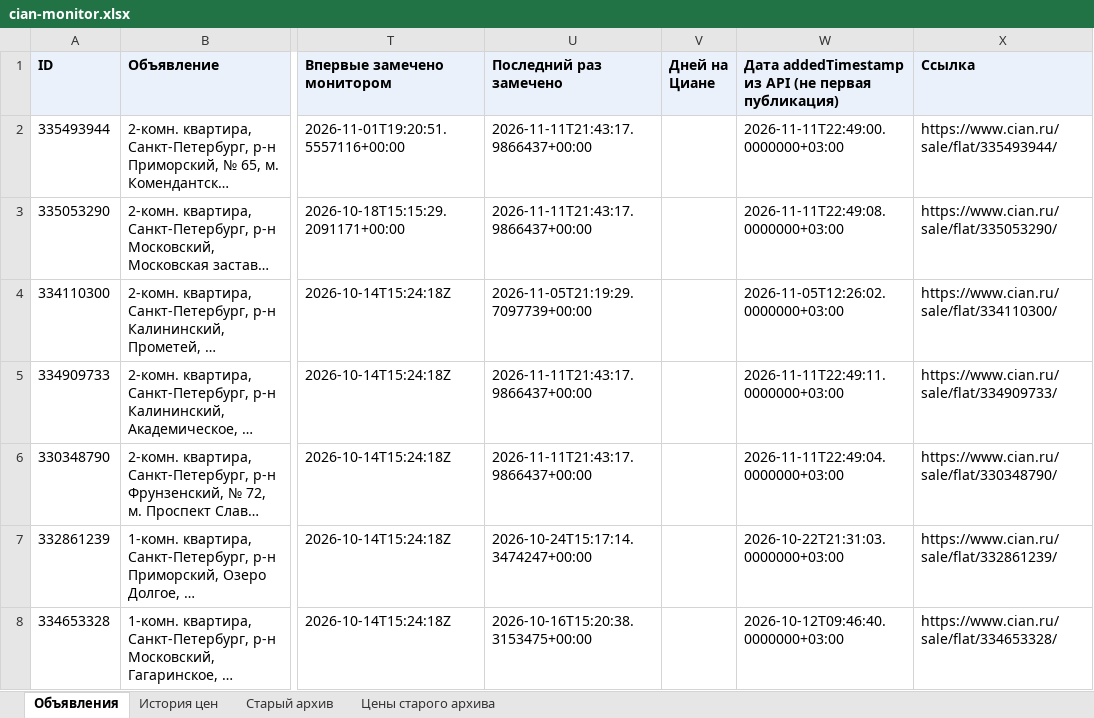
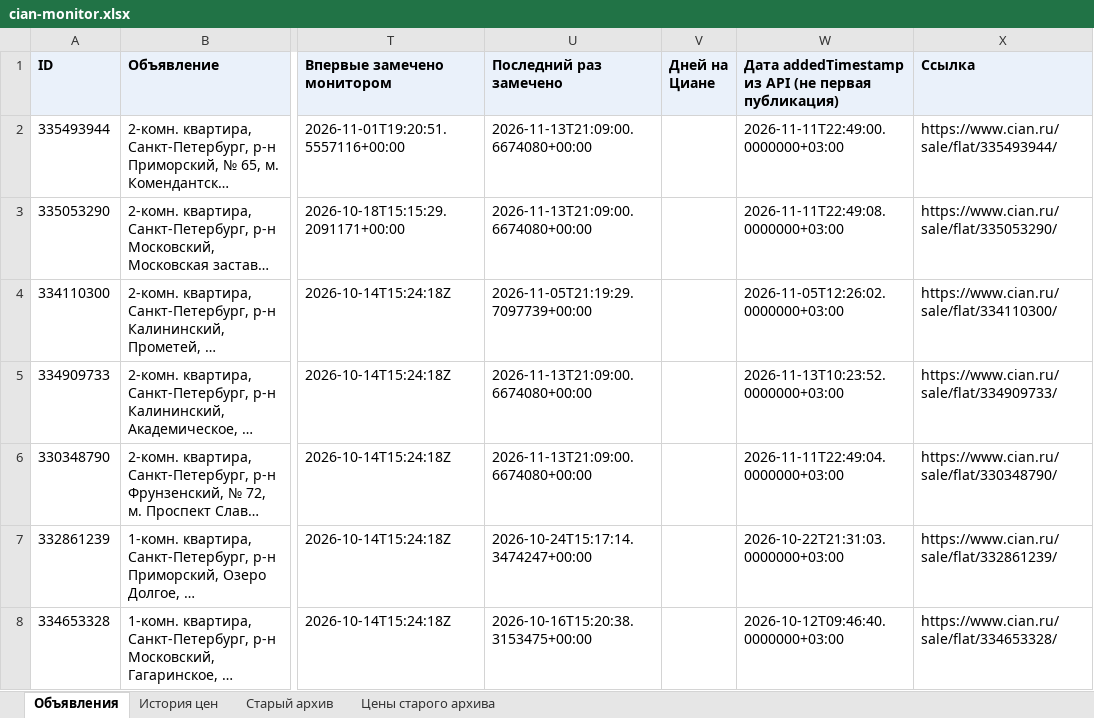
Before and after one commit to kladovaya-altaya/kladovaya-altaya.github.io, an Excel workbook: cian-monitor/cian-monitor.xlsx, sheet Объявления, drawn as a sheet; only a part is shown, gaps mark what is left out; long unchanged cells end in …; values as stored, in another font and other column widths than the file's, no borders; the diff names each change by its address in the sheet, - before the commit and + after, or states it on an @@ line.

```diff
--- a/cian-monitor/cian-monitor.xlsx (sheet Объявления)
+++ b/cian-monitor/cian-monitor.xlsx (sheet Объявления)
-U2:U3 (Последний раз замечено): 2026-11-11T21:43:17.9866437+00:00
+U2:U3 (Последний раз замечено): 2026-11-13T21:09:00.6674080+00:00
-U5:U6 (Последний раз замечено): 2026-11-11T21:43:17.9866437+00:00
+U5:U6 (Последний раз замечено): 2026-11-13T21:09:00.6674080+00:00
-W5: 2026-11-11T22:49:11.0000000+03:00
+W5: 2026-11-13T10:23:52.0000000+03:00
```
Also changed, not shown: 3 other files.
